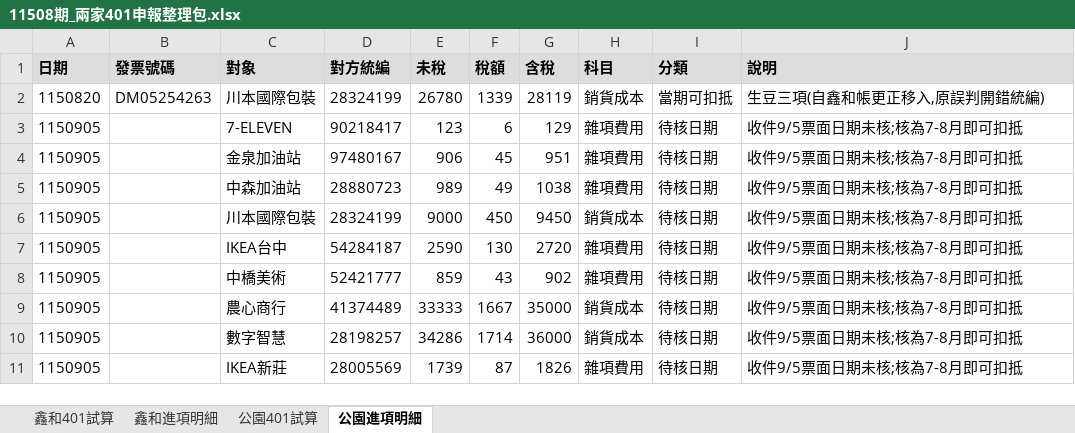
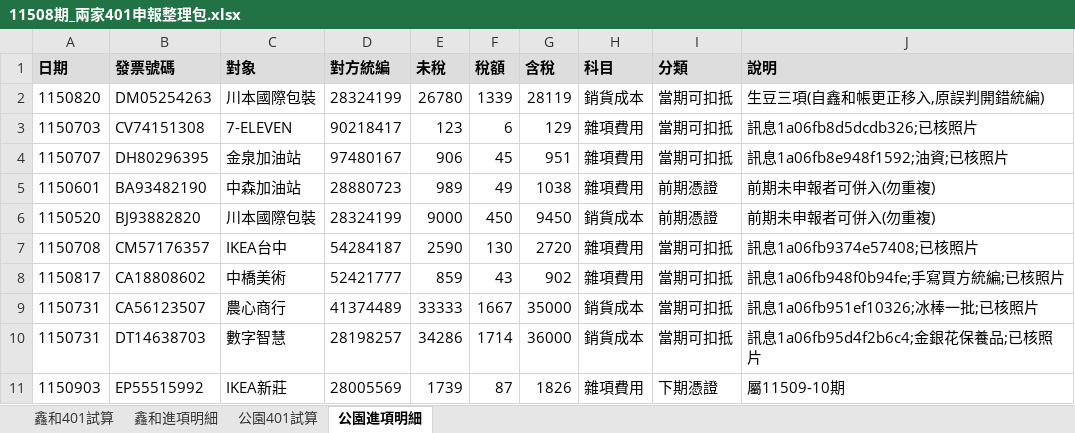
Before and after one commit to onlycoffee99/home-1, an Excel workbook: 記帳/申報/11508/11508期_兩家401申報整理包.xlsx, sheet 公園進項明細, drawn as a sheet; only a part is shown; values as stored, in another font and other column widths than the file's, no borders; the diff covers the shown part only; the diff names each change by its address in the sheet, - before the commit and + after, or states it on an @@ line.

```diff
--- a/記帳/申報/11508/11508期_兩家401申報整理包.xlsx (sheet 公園進項明細)
+++ b/記帳/申報/11508/11508期_兩家401申報整理包.xlsx (sheet 公園進項明細)
-A3 (日期): 1150905
+A3 (日期): 1150703
-B3 (發票號碼): (empty)
+B3 (發票號碼): CV74151308
-I3:I4 (分類): 待核日期
+I3:I4 (分類): 當期可扣抵
-J3 (說明): 收件9/5票面日期未核;核為7-8月即可扣抵
+J3 (說明): 訊息1a06fb8d5dcdb326;已核照片
-A4 (日期): 1150905
+A4 (日期): 1150707
-B4 (發票號碼): (empty)
+B4 (發票號碼): DH80296395
-J4 (說明): 收件9/5票面日期未核;核為7-8月即可扣抵
+J4 (說明): 訊息1a06fb8e948f1592;油資;已核照片
-A5 (日期): 1150905
+A5 (日期): 1150601
-B5 (發票號碼): (empty)
+B5 (發票號碼): BA93482190
-I5:I6 (分類): 待核日期
+I5:I6 (分類): 前期憑證
-J5:J6 (說明): 收件9/5票面日期未核;核為7-8月即可扣抵
+J5:J6 (說明): 前期未申報者可併入(勿重複)
-A6 (日期): 1150905
+A6 (日期): 1150520
-B6 (發票號碼): (empty)
+B6 (發票號碼): BJ93882820
-A7 (日期): 1150905
+A7 (日期): 1150708
-B7 (發票號碼): (empty)
+B7 (發票號碼): CM57176357
-I7:I10 (分類): 待核日期
+I7:I10 (分類): 當期可扣抵
-J7 (說明): 收件9/5票面日期未核;核為7-8月即可扣抵
+J7 (說明): 訊息1a06fb9374e57408;已核照片
-A8 (日期): 1150905
+A8 (日期): 1150817
-B8 (發票號碼): (empty)
+B8 (發票號碼): CA18808602
-J8 (說明): 收件9/5票面日期未核;核為7-8月即可扣抵
+J8 (說明): 訊息1a06fb948f0b94fe;手寫買方統編;已核照片
-A9:A10 (日期): 1150905
+A9:A10 (日期): 1150731
-B9 (發票號碼): (empty)
+B9 (發票號碼): CA56123507
-J9 (說明): 收件9/5票面日期未核;核為7-8月即可扣抵
+J9 (說明): 訊息1a06fb951ef10326;冰棒一批;已核照片
-B10 (發票號碼): (empty)
+B10 (發票號碼): DT14638703
-J10 (說明): 收件9/5票面日期未核;核為7-8月即可扣抵
+J10 (說明): 訊息1a06fb95d4f2b6c4;金銀花保養品;已核照片
-A11 (日期): 1150905
+A11 (日期): 1150903
-B11 (發票號碼): (empty)
+B11 (發票號碼): EP55515992
-I11 (分類): 待核日期
+I11 (分類): 下期憑證
-J11 (說明): 收件9/5票面日期未核;核為7-8月即可扣抵
+J11 (說明): 屬11509-10期
```
Also changed, not shown: 28 edited cells elsewhere in this sheet, sheet 公園401試算, sheet 鑫和401試算, 1 other file.
